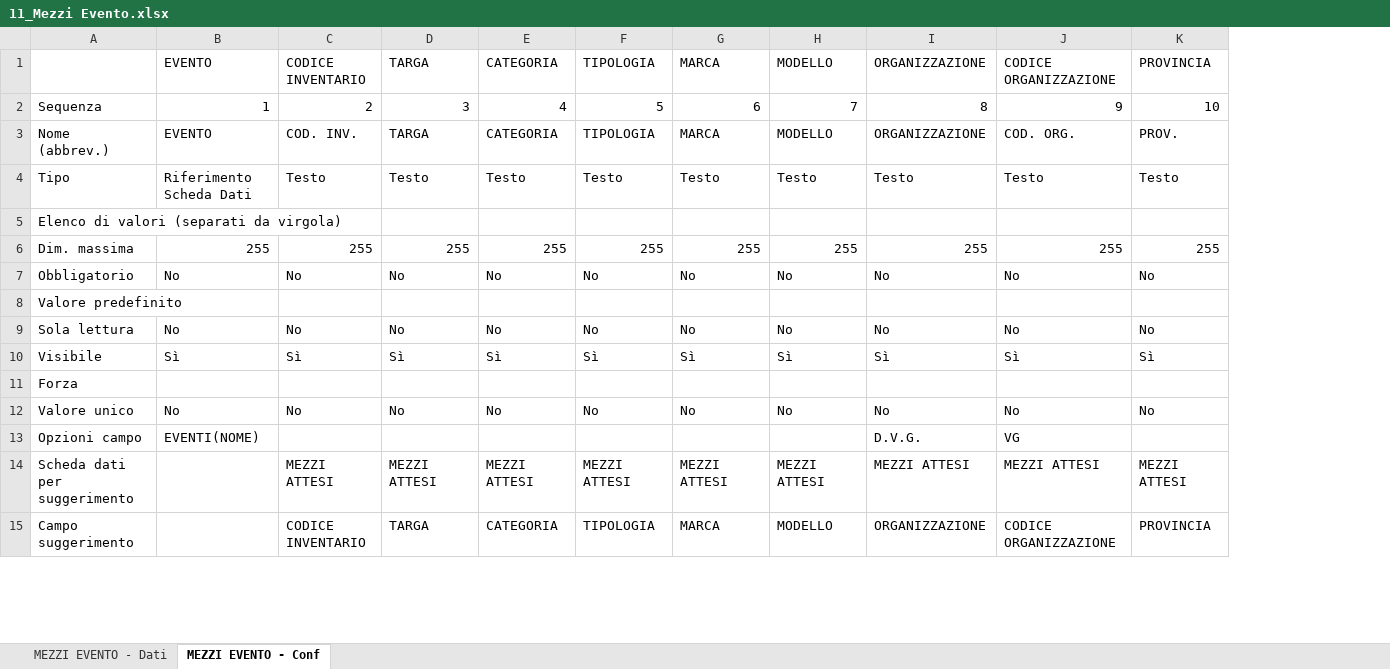
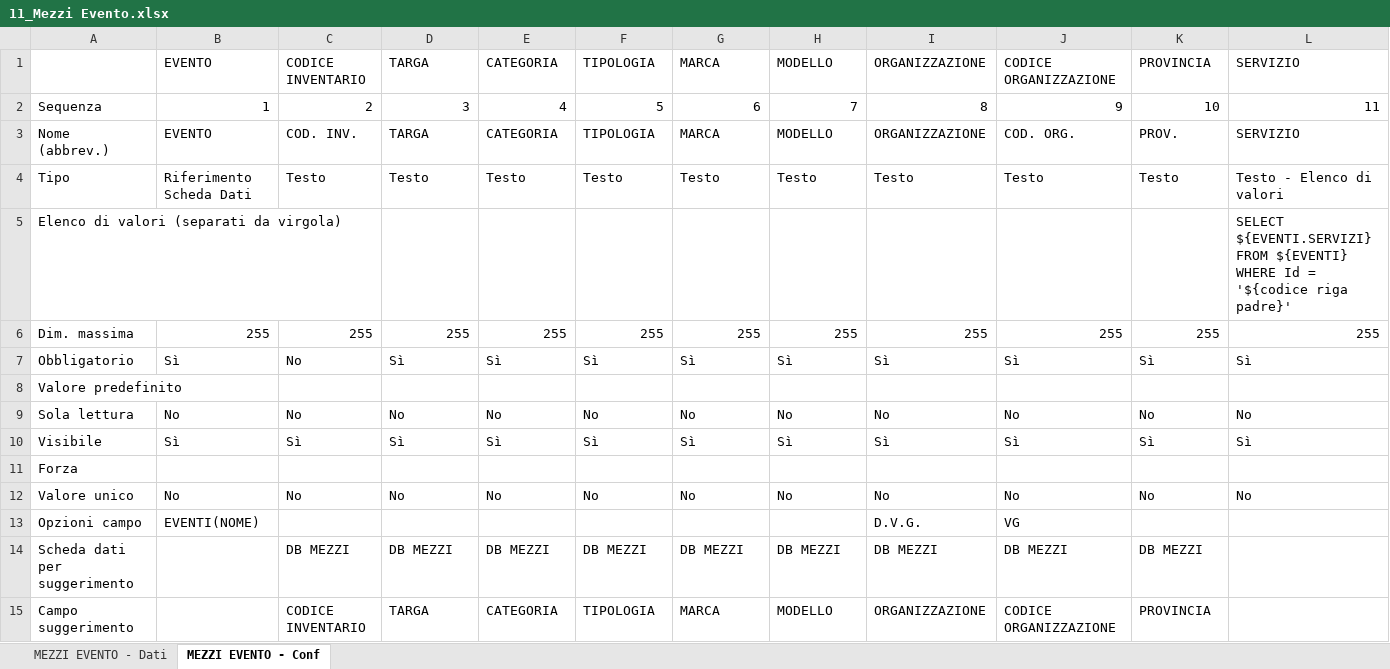
Before and after one commit to linkingtechnologies/camila-php-framework-app-plugin-preaccreditamenti, an Excel workbook: tables/xls/it/11_Mezzi Evento.xlsx, sheet MEZZI EVENTO - Conf, drawn as a sheet; only a part is shown; values as stored, in another font and other column widths than the file's, no borders; the diff names each change by its address in the sheet, - before the commit and + after, or states it on an @@ line.

```diff
--- a/tables/xls/it/11_Mezzi Evento.xlsx (sheet MEZZI EVENTO - Conf)
+++ b/tables/xls/it/11_Mezzi Evento.xlsx (sheet MEZZI EVENTO - Conf)
+column L, rows 1-12: SERVIZIO | 11 | SERVIZIO | Testo - Elenco di valori | SELECT ${EVENTI.SERVIZI} FROM ${EVENTI} WHERE Id = '${codice riga padre}' | 255 | Sì |  | No | Sì |  | No
-B7: No
+B7: Sì
-D7: No
+D7: Sì
-E7: No
+E7: Sì
-F7: No
+F7: Sì
-G7: No
+G7: Sì
-H7: No
+H7: Sì
-I7: No
+I7: Sì
-J7: No
+J7: Sì
-K7: No
+K7: Sì
-C14: MEZZI ATTESI
+C14: DB MEZZI
-D14: MEZZI ATTESI
+D14: DB MEZZI
-E14: MEZZI ATTESI
+E14: DB MEZZI
-F14: MEZZI ATTESI
+F14: DB MEZZI
-G14: MEZZI ATTESI
+G14: DB MEZZI
-H14: MEZZI ATTESI
+H14: DB MEZZI
-I14: MEZZI ATTESI
+I14: DB MEZZI
-J14: MEZZI ATTESI
+J14: DB MEZZI
-K14: MEZZI ATTESI
+K14: DB MEZZI
```
Also changed, not shown: sheet MEZZI EVENTO - Dati, tables/xls/it/01_EVENTI.xlsx, tables/xls/it/10_Volontari Evento.xlsx, 15 other files.
